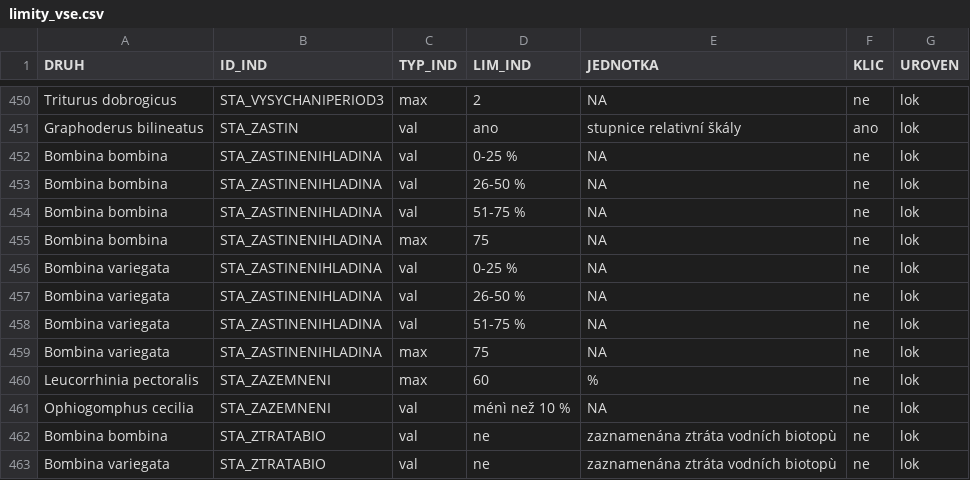
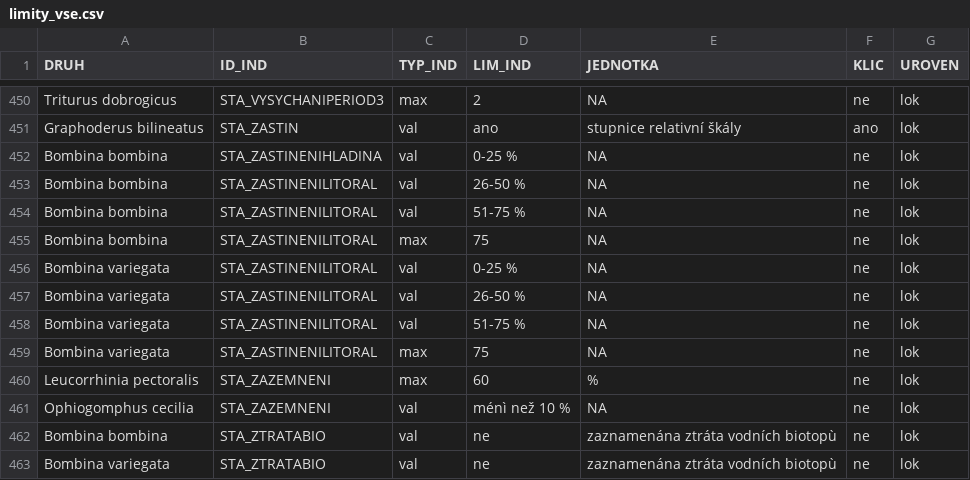
Before and after one commit to BiodivMonCZ/host_naturecz, a CSV file: Data/Input/limity_vse.csv, drawn as a sheet; only a part is shown, gaps mark what is left out.

Commit message:
zmena zastineni hladiny ana zastineni litoralu

```diff
--- a/Data/Input/limity_vse.csv
+++ b/Data/Input/limity_vse.csv
@@ -452,9 +452,9 @@ Graphoderus bilineatus,STA_ZASTIN,val,ano,stupnice relativní škály,ano,lok
 Bombina bombina,STA_ZASTINENIHLADINA,val,0-25 %,NA,ne,lok
-Bombina bombina,STA_ZASTINENIHLADINA,val,26-50 %,NA,ne,lok
-Bombina bombina,STA_ZASTINENIHLADINA,val,51-75 %,NA,ne,lok
-Bombina bombina,STA_ZASTINENIHLADINA,max,75,NA,ne,lok
-Bombina variegata,STA_ZASTINENIHLADINA,val,0-25 %,NA,ne,lok
-Bombina variegata,STA_ZASTINENIHLADINA,val,26-50 %,NA,ne,lok
-Bombina variegata,STA_ZASTINENIHLADINA,val,51-75 %,NA,ne,lok
-Bombina variegata,STA_ZASTINENIHLADINA,max,75,NA,ne,lok
+Bombina bombina,STA_ZASTINENILITORAL,val,26-50 %,NA,ne,lok
+Bombina bombina,STA_ZASTINENILITORAL,val,51-75 %,NA,ne,lok
+Bombina bombina,STA_ZASTINENILITORAL,max,75,NA,ne,lok
+Bombina variegata,STA_ZASTINENILITORAL,val,0-25 %,NA,ne,lok
+Bombina variegata,STA_ZASTINENILITORAL,val,26-50 %,NA,ne,lok
+Bombina variegata,STA_ZASTINENILITORAL,val,51-75 %,NA,ne,lok
+Bombina variegata,STA_ZASTINENILITORAL,max,75,NA,ne,lok
 Leucorrhinia pectoralis,STA_ZAZEMNENI,max,60,%,ne,lok
```
